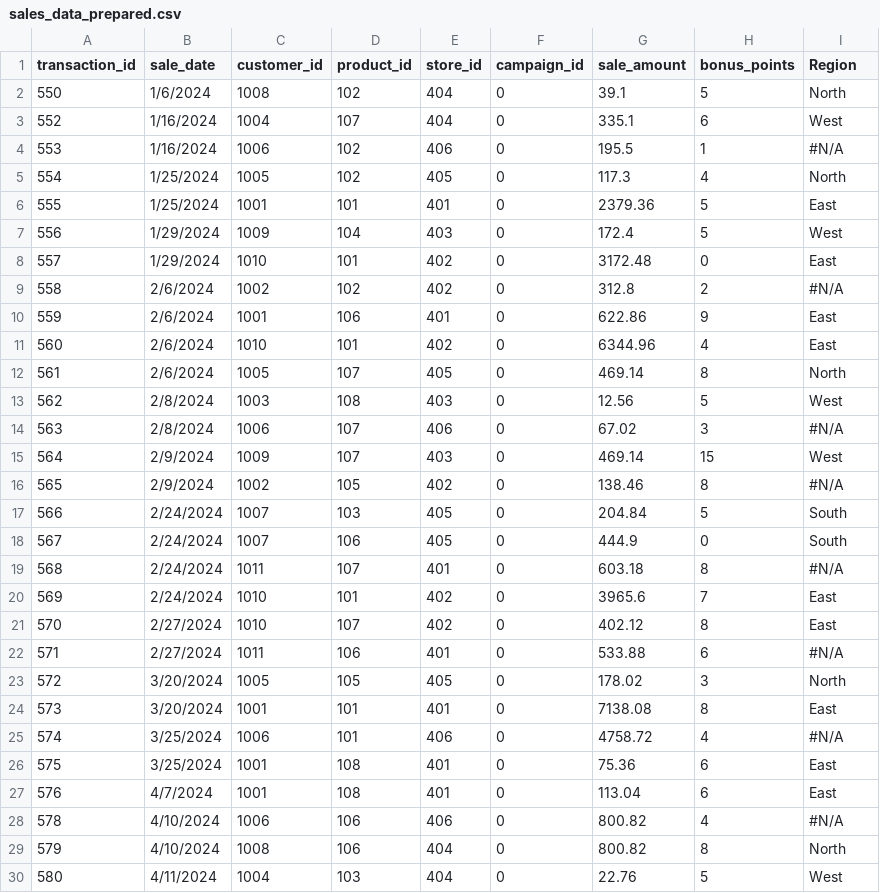
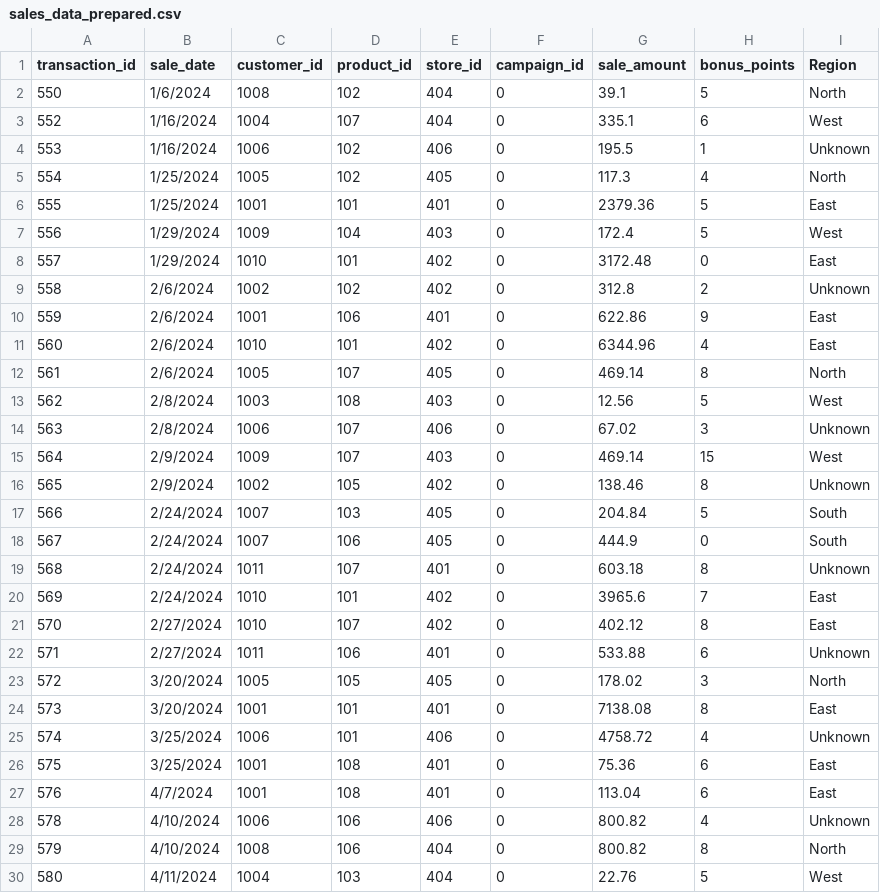
Before and after one commit to kjleopold/smart-store-kjleopold, a CSV file: data/prepared/sales_data_prepared.csv, drawn as a sheet; only a part is shown; the diff covers the shown part only.

```diff
--- a/data/prepared/sales_data_prepared.csv
+++ b/data/prepared/sales_data_prepared.csv
@@ -3,3 +3,3 @@ transaction_id,sale_date,customer_id,product_id,store_id,campaign_id,sale_amount
 552,1/16/2024,1004,107,404,0,335.1,6,West
-553,1/16/2024,1006,102,406,0,195.5,1,#N/A
+553,1/16/2024,1006,102,406,0,195.5,1,Unknown
 554,1/25/2024,1005,102,405,0,117.3,4,North
@@ -8,3 +8,3 @@ transaction_id,sale_date,customer_id,product_id,store_id,campaign_id,sale_amount
 557,1/29/2024,1010,101,402,0,3172.48,0,East
-558,2/6/2024,1002,102,402,0,312.8,2,#N/A
+558,2/6/2024,1002,102,402,0,312.8,2,Unknown
 559,2/6/2024,1001,106,401,0,622.86,9,East
@@ -13,17 +13,17 @@ transaction_id,sale_date,customer_id,product_id,store_id,campaign_id,sale_amount
 562,2/8/2024,1003,108,403,0,12.56,5,West
-563,2/8/2024,1006,107,406,0,67.02,3,#N/A
+563,2/8/2024,1006,107,406,0,67.02,3,Unknown
 564,2/9/2024,1009,107,403,0,469.14,15,West
-565,2/9/2024,1002,105,402,0,138.46,8,#N/A
+565,2/9/2024,1002,105,402,0,138.46,8,Unknown
 566,2/24/2024,1007,103,405,0,204.84,5,South
 567,2/24/2024,1007,106,405,0,444.9,0,South
-568,2/24/2024,1011,107,401,0,603.18,8,#N/A
+568,2/24/2024,1011,107,401,0,603.18,8,Unknown
 569,2/24/2024,1010,101,402,0,3965.6,7,East
 570,2/27/2024,1010,107,402,0,402.12,8,East
-571,2/27/2024,1011,106,401,0,533.88,6,#N/A
+571,2/27/2024,1011,106,401,0,533.88,6,Unknown
 572,3/20/2024,1005,105,405,0,178.02,3,North
 573,3/20/2024,1001,101,401,0,7138.08,8,East
-574,3/25/2024,1006,101,406,0,4758.72,4,#N/A
+574,3/25/2024,1006,101,406,0,4758.72,4,Unknown
 575,3/25/2024,1001,108,401,0,75.36,6,East
 576,4/7/2024,1001,108,401,0,113.04,6,East
-578,4/10/2024,1006,106,406,0,800.82,4,#N/A
+578,4/10/2024,1006,106,406,0,800.82,4,Unknown
 579,4/10/2024,1008,106,404,0,800.82,8,North
```
Also changed, not shown: 21 edited cells elsewhere in this file.
